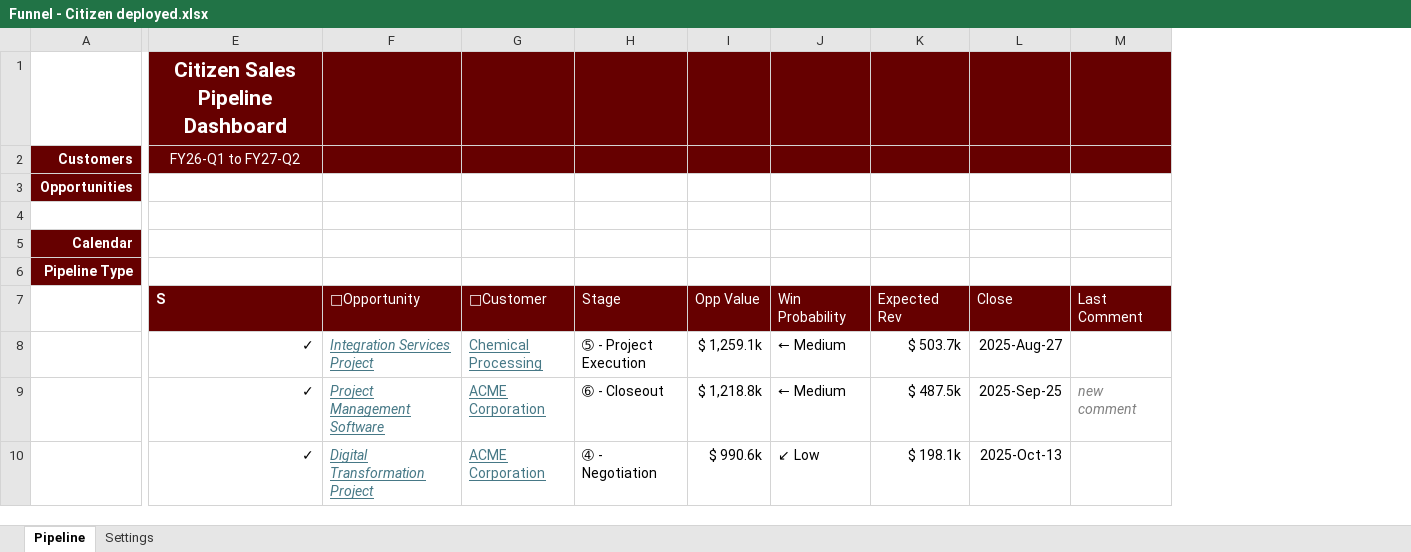
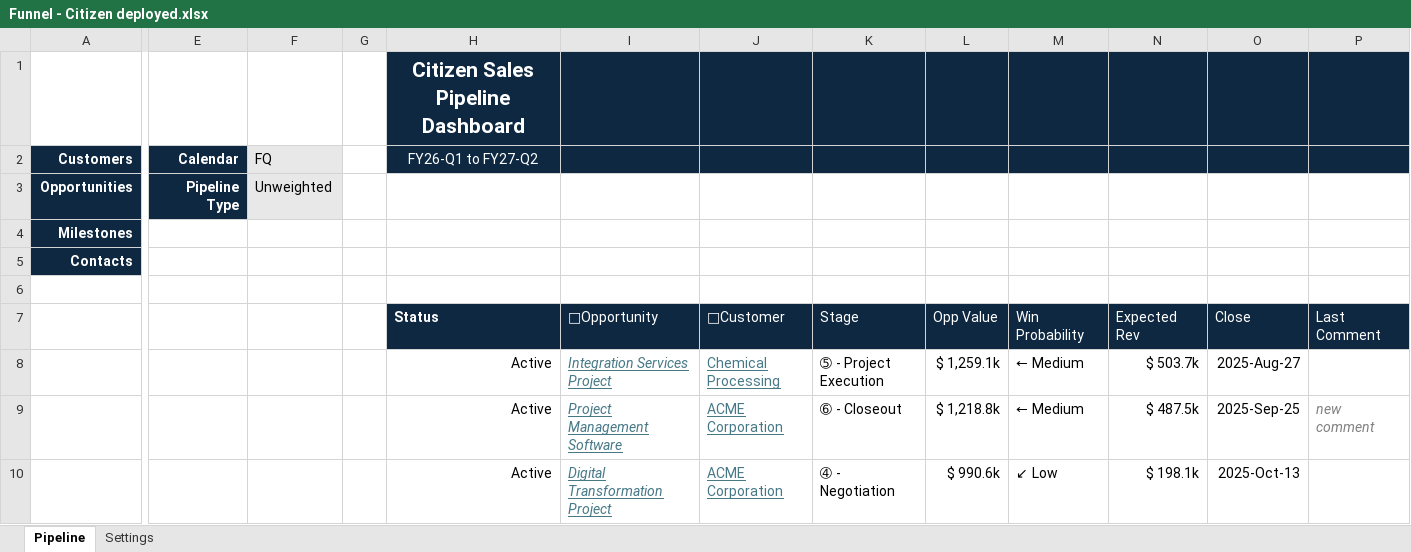
Before and after one commit to pgaljan/funneler, an Excel workbook: frontend/Funnel - Citizen deployed.xlsx, sheet Pipeline, drawn as a sheet; only a part is shown, gaps mark what is left out; values as stored, in another font and other column widths than the file's, no borders; charts and pictures and conditional formats and table styles not drawn; removed rows and columns are numbered as before the commit, all else as after; rows hold the shown columns only; the diff names each change by its address in the sheet, - before the commit and + after, or states it on an @@ line.

```diff
--- a/frontend/Funnel - Citizen deployed.xlsx (sheet Pipeline)
+++ b/frontend/Funnel - Citizen deployed.xlsx (sheet Pipeline)
-column E, rows 1-2: Citizen Sales Pipeline Dashboard | FY26-Q1 to FY27-Q2; rows 7-10: S | ✓ | ✓ | ✓
+column E, rows 2-3: Calendar | Pipeline Type
+column F, rows 2-3: FQ | Unweighted
+column G, empty
+column H, rows 1-2: Citizen Sales Pipeline Dashboard | FY26-Q1 to FY27-Q2; rows 7-10: Status | Active | Active | Active
-I1:P2 fill: #660000
+I1:P2 fill: #0E2841
-A2:A3 fill: #660000
+A2:A3 fill: #0E2841
+row 4: Milestones
+row 5: Contacts
-row 5: Calendar
-row 6: Pipeline Type
-I7:P7 fill: #660000
+I7:P7 fill: #0E2841
```
Also changed, not shown: sheet Settings, charts or pictures.
